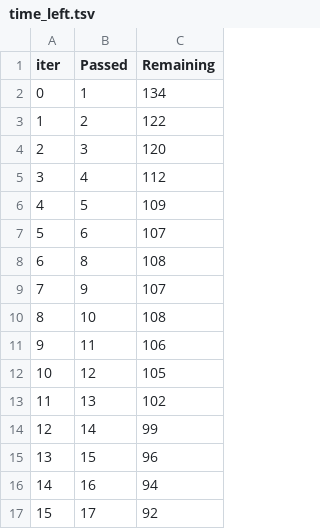
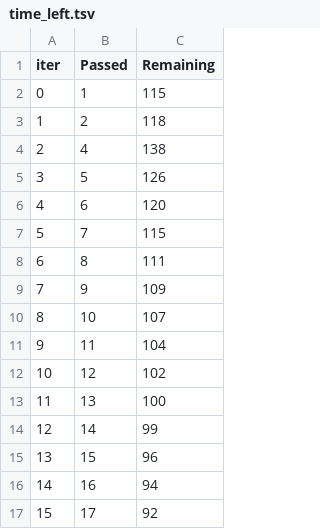
Before and after one commit to hithashetty-rgb/mlproject, a TSV file: catboost_info/time_left.tsv, drawn as a sheet; only a part is shown; removed rows and columns are numbered as before the commit, all else as after; the diff covers the shown part only; the diff names each change by its address in the sheet, - before the commit and + after, or states it on an @@ line.

```diff
--- a/catboost_info/time_left.tsv
+++ b/catboost_info/time_left.tsv
-C2 (Remaining): 134
+C2 (Remaining): 115
-C3 (Remaining): 122
+C3 (Remaining): 118
+row 4: 2 | 4 | 138
+row 5: 3 | 5 | 126
@@ column A (iter) renumbered between rows 6 and 92 @@
-B6 (Passed): 3
+B6 (Passed): 6
-row 5: 3 | 4 | 112
+row 7: 5 | 7 | 115
+row 8: 6 | 8 | 111
-B9 (Passed): 5
+B9 (Passed): 9
-B10 (Passed): 6
+B10 (Passed): 10
-row 8: 6 | 8 | 108
-row 9: 7 | 9 | 107
-row 10: 8 | 10 | 108
-C11 (Remaining): 106
+C11 (Remaining): 104
-row 12: 10 | 12 | 105
-B12 (Passed): 13
+B12 (Passed): 12
+row 13: 11 | 13 | 100
```
Also changed, not shown: 7 added rows, 7 removed rows and 72 edited cells elsewhere in this file, 2 other files.
